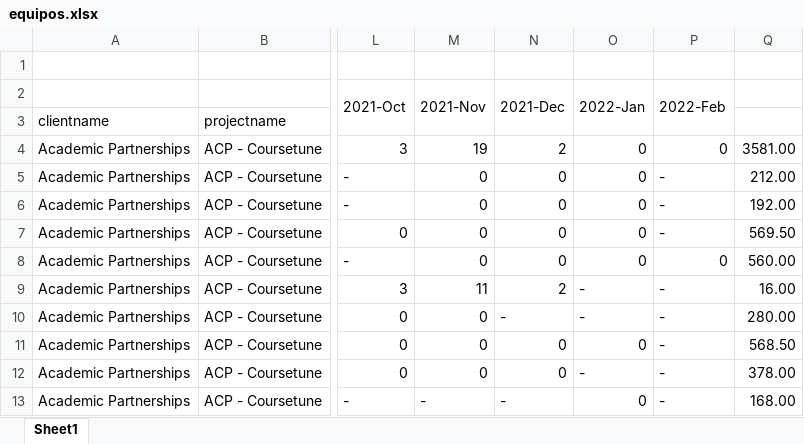
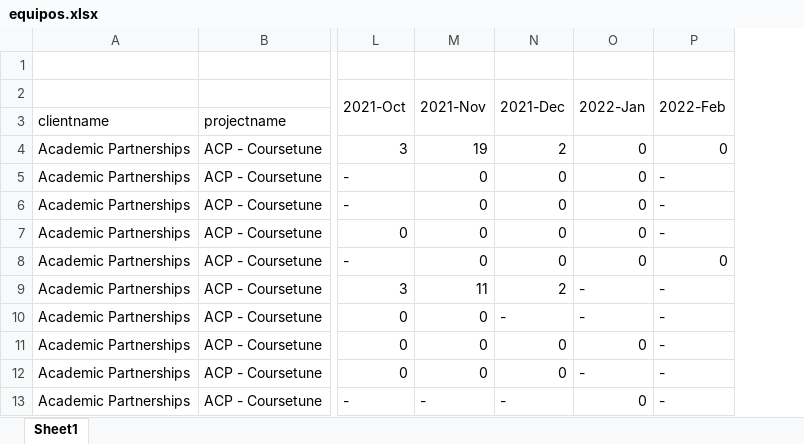
Before and after one commit to jessytrevino/IPSCentralBackend, an Excel workbook: src/resources/static/assets/uploads/equipos.xlsx, sheet Sheet1, drawn as a sheet; only a part is shown, gaps mark what is left out; values as stored, in another font and other column widths than the file's, no cell formats; conditional formats not drawn; the diff names each change by its address in the sheet, - before the commit and + after, or states it on an @@ line.

```diff
--- a/src/resources/static/assets/uploads/equipos.xlsx (sheet Sheet1)
+++ b/src/resources/static/assets/uploads/equipos.xlsx (sheet Sheet1)
-column Q, rows 4-13: 3581.00 | 212.00 | 192.00 | 569.50 | 560.00 | 16.00 | 280.00 | 568.50 | 378.00 | 168.00
```
Also changed, not shown: cell formats, 14 other files.
